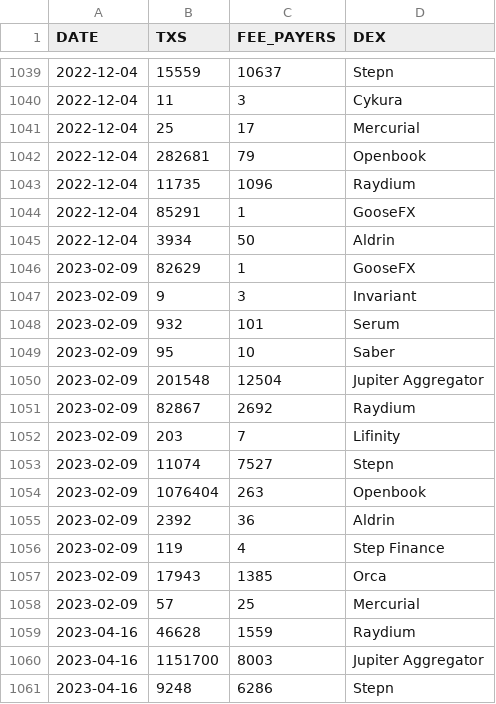
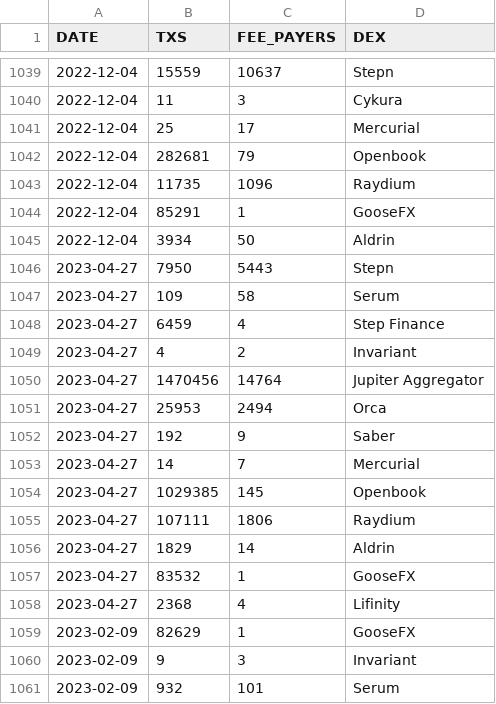
Before and after one commit to spire-fyi/spire_fyi, a CSV file: data/dex_info.csv, drawn as a sheet; only a part is shown, gaps mark what is left out; the shorter side is filled out with more unchanged rows.

```diff
--- a/data/dex_info.csv
+++ b/data/dex_info.csv
@@ -1045,2 +1045,15 @@ DATE,TXS,FEE_PAYERS,DEX
 2022-12-04,3934,50,Aldrin
+2023-04-27,7950,5443,Stepn
+2023-04-27,109,58,Serum
+2023-04-27,6459,4,Step Finance
+2023-04-27,4,2,Invariant
+2023-04-27,1470456,14764,Jupiter Aggregator
+2023-04-27,25953,2494,Orca
+2023-04-27,192,9,Saber
+2023-04-27,14,7,Mercurial
+2023-04-27,1029385,145,Openbook
+2023-04-27,107111,1806,Raydium
+2023-04-27,1829,14,Aldrin
+2023-04-27,83532,1,GooseFX
+2023-04-27,2368,4,Lifinity
 2023-02-09,82629,1,GooseFX
```
Also changed, not shown: data/dex_new_users.csv, data/dex_signers_fee_payers.csv, 16 other files.
